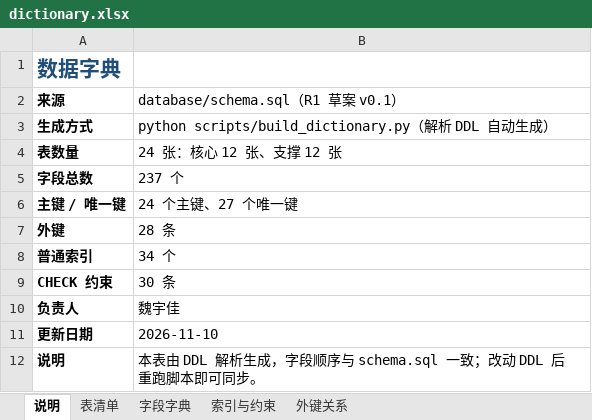
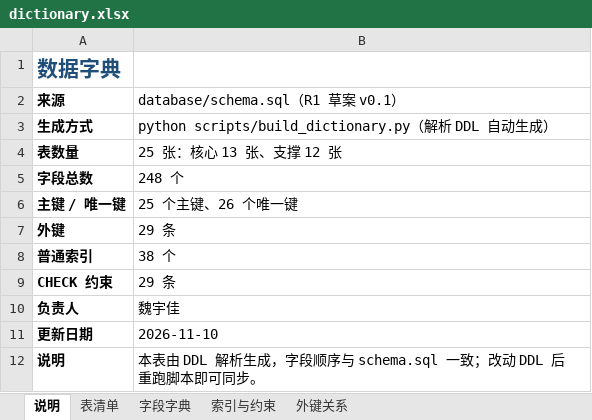
Before and after one commit to roza2006/lab, an Excel workbook: docs/database/dictionary.xlsx, sheet 说明, drawn as a sheet; values as stored, in another font and other column widths than the file's, no borders; the diff names each change by its address in the sheet, - before the commit and + after, or states it on an @@ line.

Commit message:
db: add V004 prescription migration [R4][魏宇佳]
- database/migrations/V004__prescription.sql
  - prescription 加 diagnosis；expires_at 改名 valid_until（提交后 72 小时）
  - patient_id / doctor_id / reviewer_id 改挂 sys_user，v1 用登录账号 ID
  - prescription_item 改成存药品快照：drug_code、drug_name、specification、duration、
    unit_price、subtotal；dosage 改为带单位的字符串；去掉 drug_id 外键和
    dosage_unit、days、usage_note 三列，对应的 ck_item_dosage 一并删除
  - 新建 prescription_review，审核结论只追加不改
  - 按 Mapper 的 ORDER BY id 补索引，删掉被覆盖的旧索引
- database/schema.sql 同步到 v0.3，目前 25 张表
- 数据字典、表总览图重新生成；table-list、er.md、database/README、docs/README 同步
- scripts/check_schema.py 期望表数由 24 改为 25

验证：
- 临时 MySQL 按 V002 → V003 → V004 顺序执行通过
- 与 schema.sql 单独导入的结果一致：248 列、137 行索引记录、29 个外键、29 条 CHECK
- 插入一张处方、一条明细、一条审核记录，字段与默认值正常

```diff
--- a/docs/database/dictionary.xlsx (sheet 说明)
+++ b/docs/database/dictionary.xlsx (sheet 说明)
-B4 (database/schema.sql（R1 草案 v0.1）): 24 张：核心 12 张、支撑 12 张
+B4 (database/schema.sql（R1 草案 v0.1）): 25 张：核心 13 张、支撑 12 张
-B5 (database/schema.sql（R1 草案 v0.1）): 237 个
+B5 (database/schema.sql（R1 草案 v0.1）): 248 个
-B6 (database/schema.sql（R1 草案 v0.1）): 24 个主键、27 个唯一键
+B6 (database/schema.sql（R1 草案 v0.1）): 25 个主键、26 个唯一键
-B7 (database/schema.sql（R1 草案 v0.1）): 28 条
+B7 (database/schema.sql（R1 草案 v0.1）): 29 条
-B8 (database/schema.sql（R1 草案 v0.1）): 34 个
+B8 (database/schema.sql（R1 草案 v0.1）): 38 个
-B9 (database/schema.sql（R1 草案 v0.1）): 30 条
+B9 (database/schema.sql（R1 草案 v0.1）): 29 条
```
Also changed, not shown: sheet 字段字典, sheet 索引与约束, sheet 外键关系, sheet 表清单, 14 other files.
